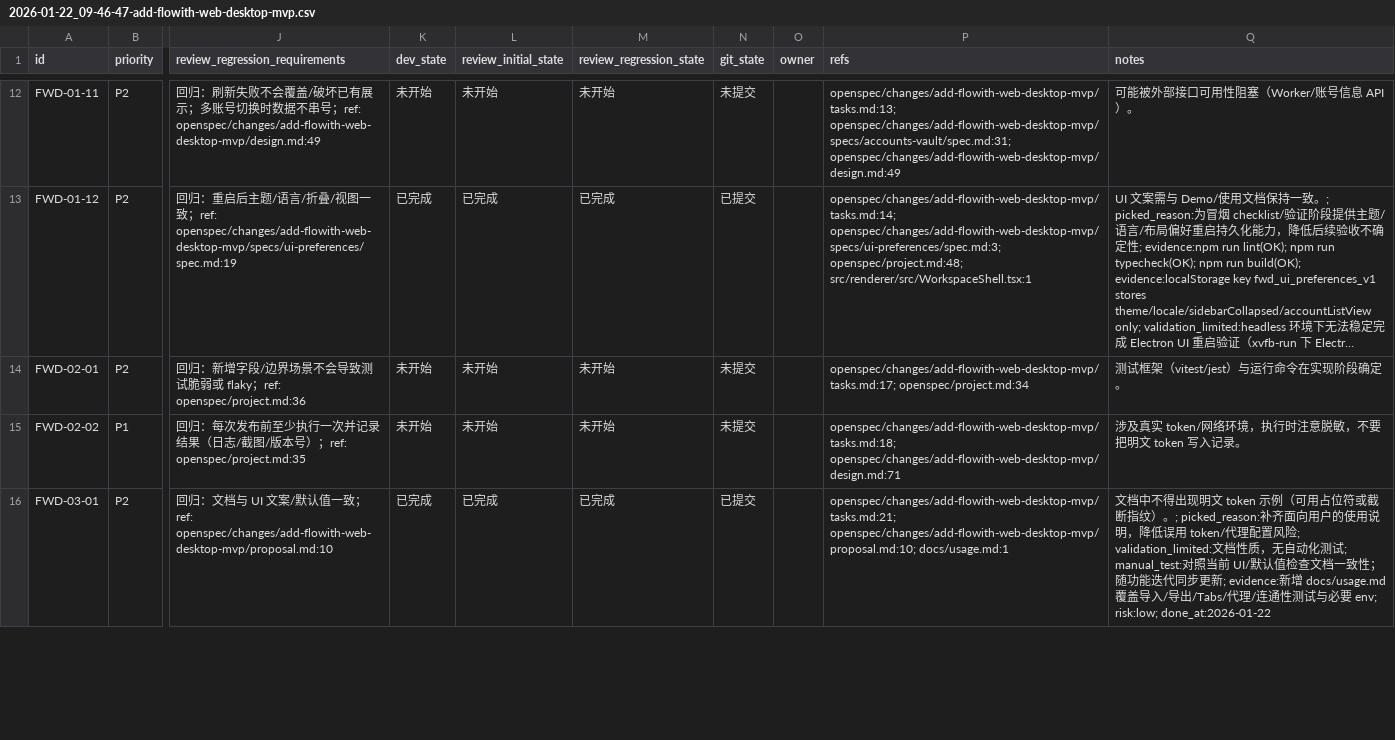
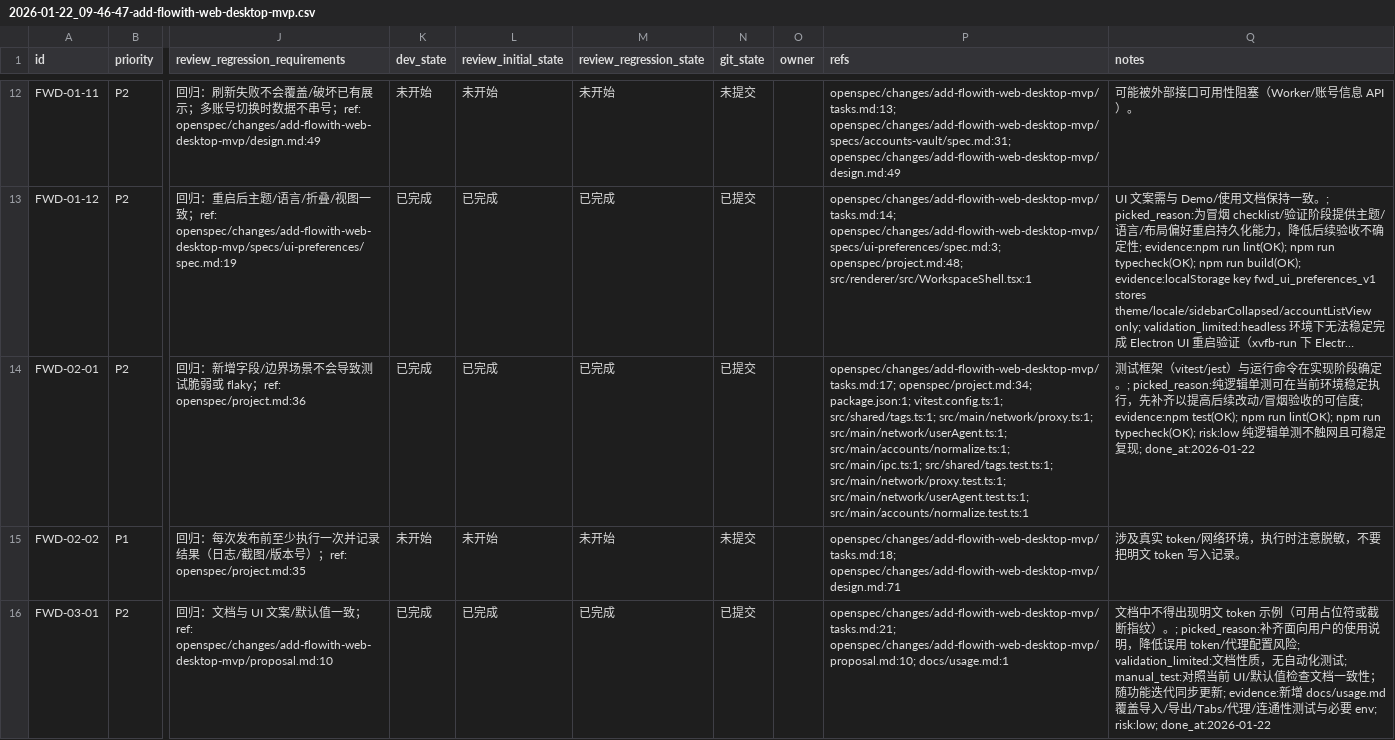
Before and after one commit to WindC0X/Flowith-web-account-manager, a CSV file: issues/2026-01-22_09-46-47-add-flowith-web-desktop-mvp.csv, drawn as a sheet; only a part is shown, gaps mark what is left out; long unchanged cells end in …; the diff names each change by its address in the sheet, - before the commit and + after, or states it on an @@ line.

```diff
--- a/issues/2026-01-22_09-46-47-add-flowith-web-desktop-mvp.csv
+++ b/issues/2026-01-22_09-46-47-add-flowith-web-desktop-mvp.csv
-K14 (dev_state): 未开始
+K14 (dev_state): 已完成
-L14 (review_initial_state): 未开始
+L14 (review_initial_state): 已完成
-M14 (review_regression_state): 未开始
+M14 (review_regression_state): 已完成
-N14 (git_state): 未提交
+N14 (git_state): 已提交
-P14 (refs): openspec/changes/add-flowith-web-desktop-mvp/tasks.md:17; openspec/project.md:34
+P14 (refs): openspec/changes/add-flowith-web-desktop-mvp/tasks.md:17; openspec/project.md:34; package.json:1; vitest.config.ts:1; src/shared/tags.ts:1; src/main/network/proxy.ts:1; src/main/network/userAgent.ts:1; src/main/accounts/normalize.ts:1; src/main/ipc.ts:1; src/shared/tags.test.ts:1; src/main/network/proxy.test.ts:1; src/main/network/userAgent.test.ts:1; src/main/accounts/normalize.test.ts:1
-Q14 (notes): …段确定。
+Q14 (notes): …段确定。; picked_reason:纯逻辑单测可在当前环境稳定执行，先补齐以提高后续改动/冒烟验收的可信度; evidence:npm test(OK); npm run lint(OK); npm run typecheck(OK); risk:low 纯逻辑单测不触网且可稳定复现; done_at:2026-01-22
```
Also changed, not shown: 13 other files.
